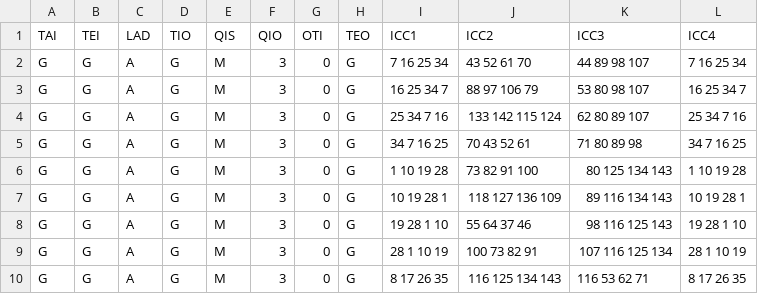
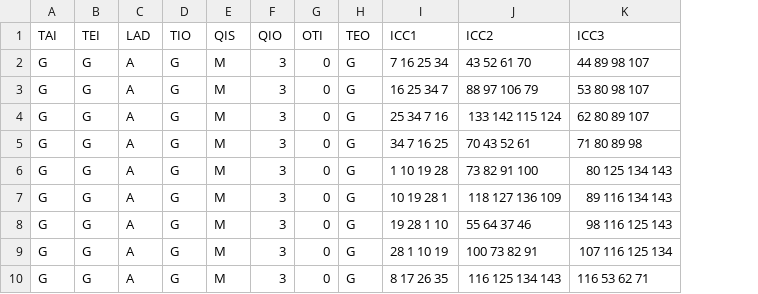
Before and after one commit to mathvalenza/move4math, a CSV file: Public/Classificacao/Crianca com Deficiencia/niveis.csv, drawn as a sheet; only a part is shown; the diff names each change by its address in the sheet, - before the commit and + after, or states it on an @@ line.

```diff
--- a/Public/Classificacao/Crianca com Deficiencia/niveis.csv
+++ b/Public/Classificacao/Crianca com Deficiencia/niveis.csv
-column L (ICC4), rows 2-10: 7 16 25 34 | 16 25 34 7 | 25 34 7 16 | 34 7 16 25 | 1 10 19 28 | 10 19 28 1 | 19 28 1 10 | 28 1 10 19 | 8 17 26 35
```
Also changed, not shown: Public/Classificacao/Crianca/niveis.csv, Public/Ordenacao/Crianca Com Deficiencia/niveis.csv, 49 other files.
